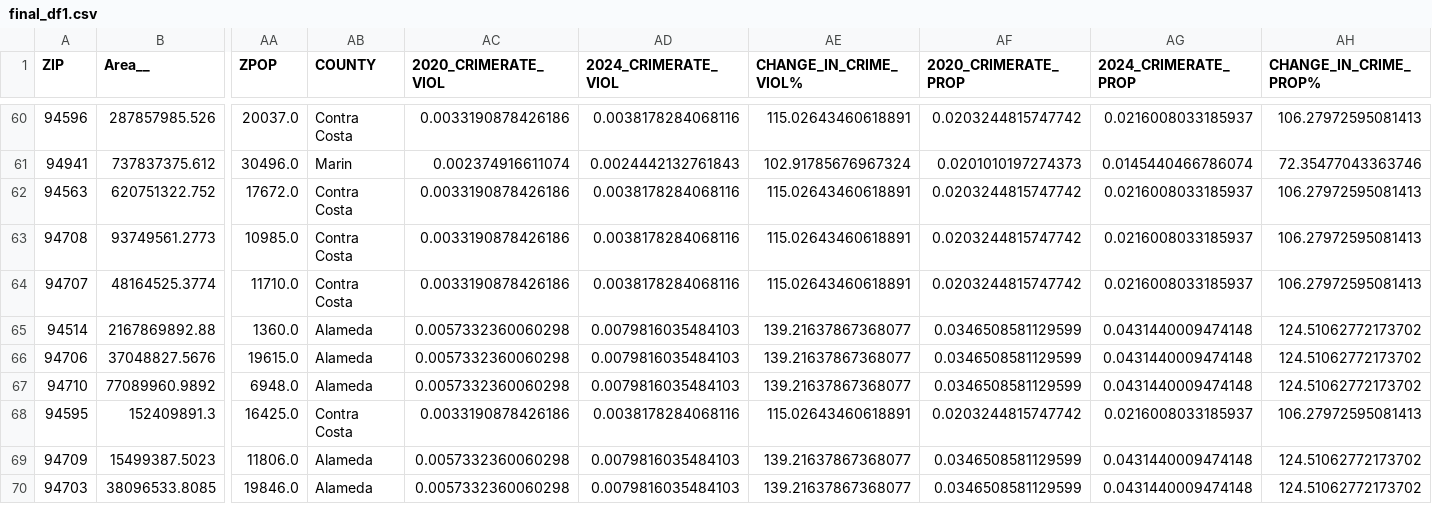
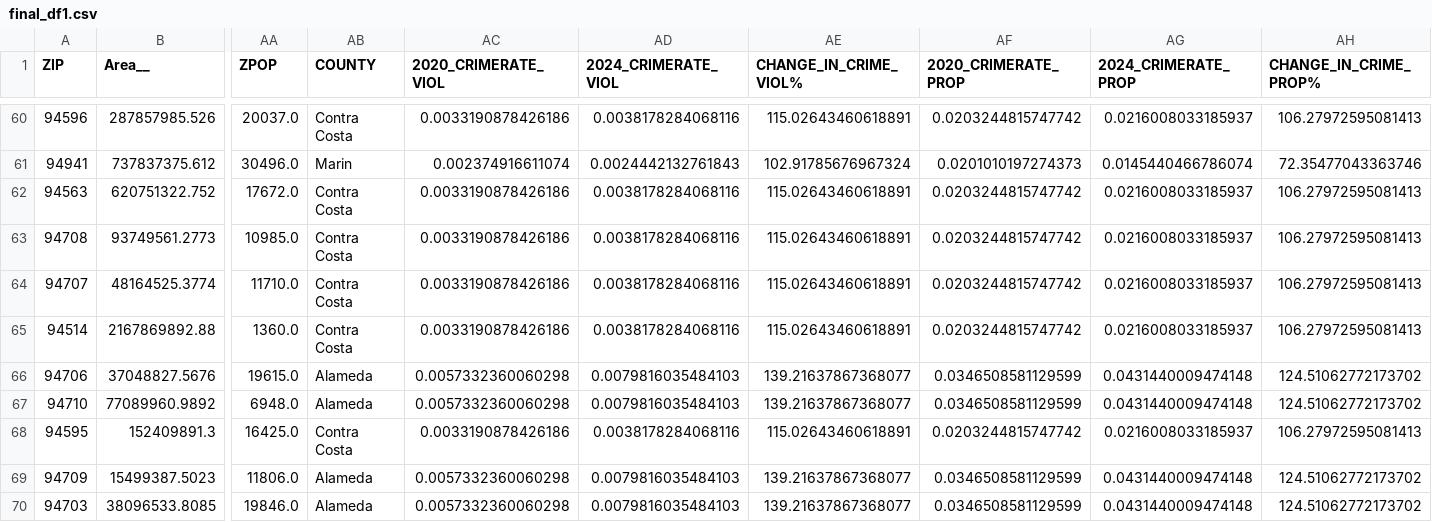
Before and after one commit to tanay-pant/bay-area-opportunity-mapper, a CSV file: final_df1.csv, drawn as a sheet; only a part is shown, gaps mark what is left out; the diff names each change by its address in the sheet, - before the commit and + after, or states it on an @@ line.

```diff
--- a/final_df1.csv
+++ b/final_df1.csv
-AB65 (COUNTY): Alameda
+AB65 (COUNTY): Contra Costa
-AC65 (2020_CRIMERATE_VIOL): 0.0057332360060298
+AC65 (2020_CRIMERATE_VIOL): 0.0033190878426186
-AD65 (2024_CRIMERATE_VIOL): 0.0079816035484103
+AD65 (2024_CRIMERATE_VIOL): 0.0038178284068116
-AE65 (CHANGE_IN_CRIME_VIOL%): 139.21637867368077
+AE65 (CHANGE_IN_CRIME_VIOL%): 115.02643460618891
-AF65 (2020_CRIMERATE_PROP): 0.0346508581129599
+AF65 (2020_CRIMERATE_PROP): 0.0203244815747742
-AG65 (2024_CRIMERATE_PROP): 0.0431440009474148
+AG65 (2024_CRIMERATE_PROP): 0.0216008033185937
-AH65 (CHANGE_IN_CRIME_PROP%): 124.51062772173702
+AH65 (CHANGE_IN_CRIME_PROP%): 106.27972595081413
```
Also changed, not shown: final_df_with_norms.csv, 1 other file.
